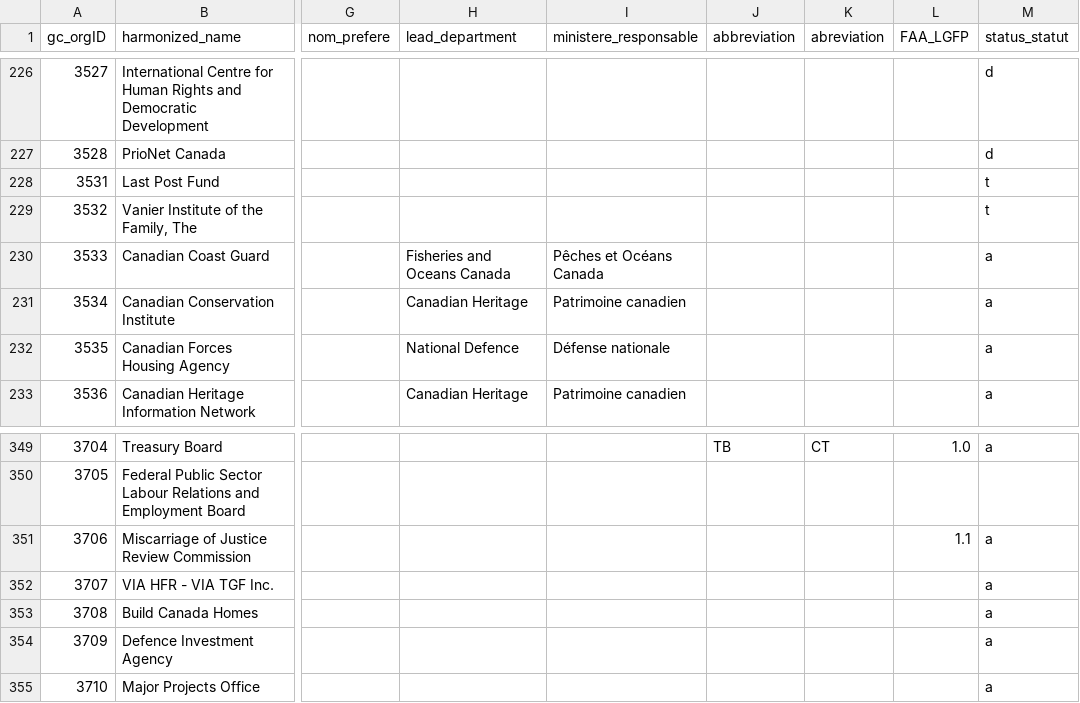
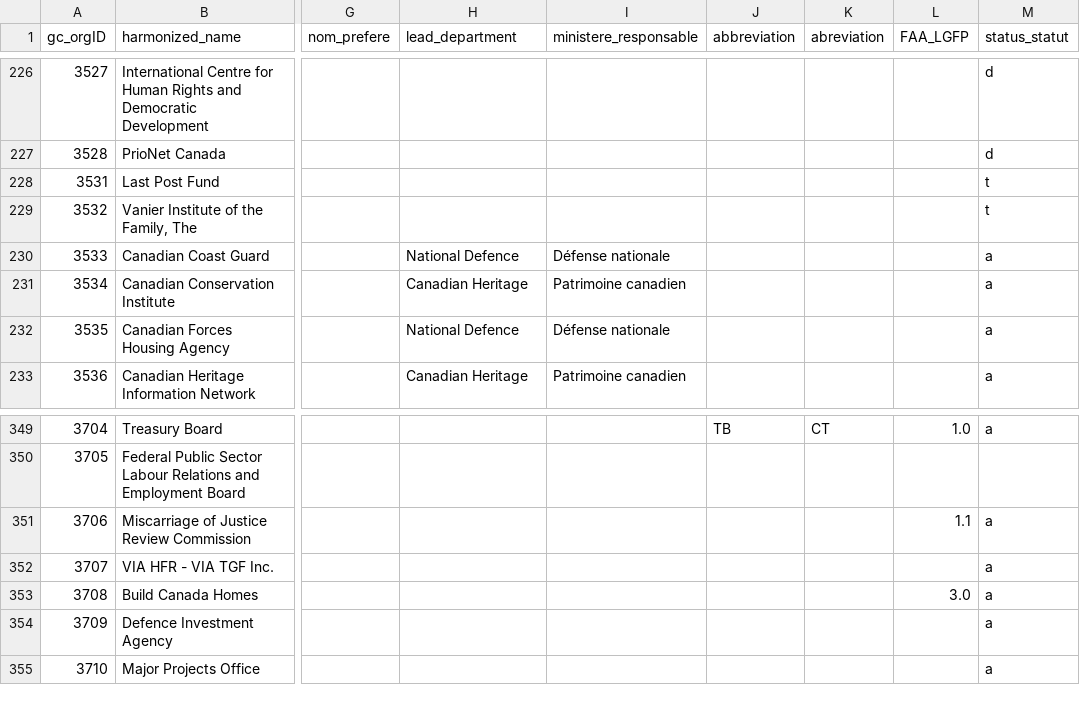
Before and after one commit to Jmikelittle/DRS_changlog, a CSV file: downloaded_datasets/Organization_Information.csv, drawn as a sheet; only a part is shown, gaps mark what is left out; the diff names each change by its address in the sheet, - before the commit and + after, or states it on an @@ line.

```diff
--- a/downloaded_datasets/Organization_Information.csv
+++ b/downloaded_datasets/Organization_Information.csv
-H230 (lead_department): Fisheries and Oceans Canada
+H230 (lead_department): National Defence
-I230 (ministere_responsable): Pêches et Océans Canada
+I230 (ministere_responsable): Défense nationale
-L353 (FAA_LGFP): (empty)
+L353 (FAA_LGFP): 3.0
```
Also changed, not shown: changelogs/Organization_Information_changelog.csv, 1 other file.
